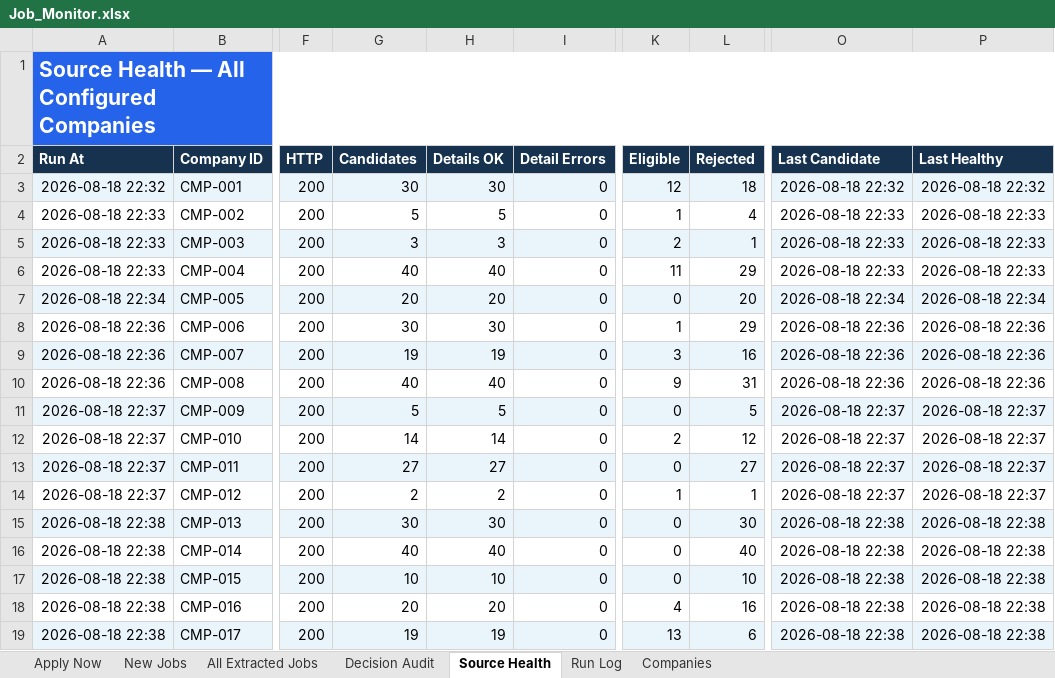
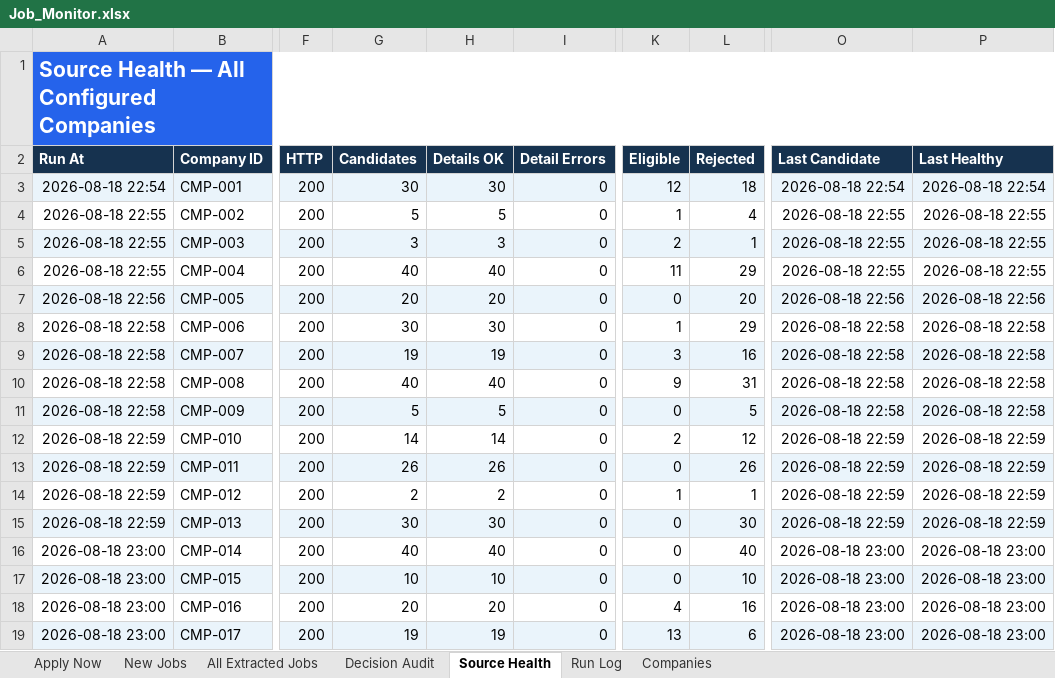
Before and after one commit to taran-dev4u/career-job-monitor, an Excel workbook: outputs/job-monitor/Job_Monitor.xlsx, sheet Source Health, drawn as a sheet; only a part is shown, gaps mark what is left out; values as stored, in another font and other column widths than the file's, no borders; table styles not drawn; the diff names each change by its address in the sheet, - before the commit and + after, or states it on an @@ line.

```diff
--- a/outputs/job-monitor/Job_Monitor.xlsx (sheet Source Health)
+++ b/outputs/job-monitor/Job_Monitor.xlsx (sheet Source Health)
-A3 (Run At): 2026-08-18 22:32
+A3 (Run At): 2026-08-18 22:54
-O3 (Last Candidate): 2026-08-18 22:32
+O3 (Last Candidate): 2026-08-18 22:54
-P3 (Last Healthy): 2026-08-18 22:32
+P3 (Last Healthy): 2026-08-18 22:54
-A4:A6 (Run At): 2026-08-18 22:33
+A4:A6 (Run At): 2026-08-18 22:55
-O4:O6 (Last Candidate): 2026-08-18 22:33
+O4:O6 (Last Candidate): 2026-08-18 22:55
-P4:P6 (Last Healthy): 2026-08-18 22:33
+P4:P6 (Last Healthy): 2026-08-18 22:55
-A7 (Run At): 2026-08-18 22:34
+A7 (Run At): 2026-08-18 22:56
-O7 (Last Candidate): 2026-08-18 22:34
+O7 (Last Candidate): 2026-08-18 22:56
-P7 (Last Healthy): 2026-08-18 22:34
+P7 (Last Healthy): 2026-08-18 22:56
-A8:A10 (Run At): 2026-08-18 22:36
+A8:A10 (Run At): 2026-08-18 22:58
-O8:O10 (Last Candidate): 2026-08-18 22:36
+O8:O10 (Last Candidate): 2026-08-18 22:58
-P8:P10 (Last Healthy): 2026-08-18 22:36
+P8:P10 (Last Healthy): 2026-08-18 22:58
-A11 (Run At): 2026-08-18 22:37
+A11 (Run At): 2026-08-18 22:58
-O11 (Last Candidate): 2026-08-18 22:37
+O11 (Last Candidate): 2026-08-18 22:58
-P11 (Last Healthy): 2026-08-18 22:37
+P11 (Last Healthy): 2026-08-18 22:58
-A12:A14 (Run At): 2026-08-18 22:37
+A12:A14 (Run At): 2026-08-18 22:59
-O12:O14 (Last Candidate): 2026-08-18 22:37
+O12:O14 (Last Candidate): 2026-08-18 22:59
-P12:P14 (Last Healthy): 2026-08-18 22:37
+P12:P14 (Last Healthy): 2026-08-18 22:59
-G13 (Candidates): 27
+G13 (Candidates): 26
-H13 (Details OK): 27
+H13 (Details OK): 26
-L13 (Rejected): 27
+L13 (Rejected): 26
-A15 (Run At): 2026-08-18 22:38
+A15 (Run At): 2026-08-18 22:59
-O15 (Last Candidate): 2026-08-18 22:38
+O15 (Last Candidate): 2026-08-18 22:59
-P15 (Last Healthy): 2026-08-18 22:38
+P15 (Last Healthy): 2026-08-18 22:59
-A16:A19 (Run At): 2026-08-18 22:38
+A16:A19 (Run At): 2026-08-18 23:00
-O16:O19 (Last Candidate): 2026-08-18 22:38
+O16:O19 (Last Candidate): 2026-08-18 23:00
-P16:P19 (Last Healthy): 2026-08-18 22:38
+P16:P19 (Last Healthy): 2026-08-18 23:00
```
Also changed, not shown: sheet Decision Audit, sheet All Extracted Jobs, sheet Run Log, sheet Apply Now, 8 other files.
